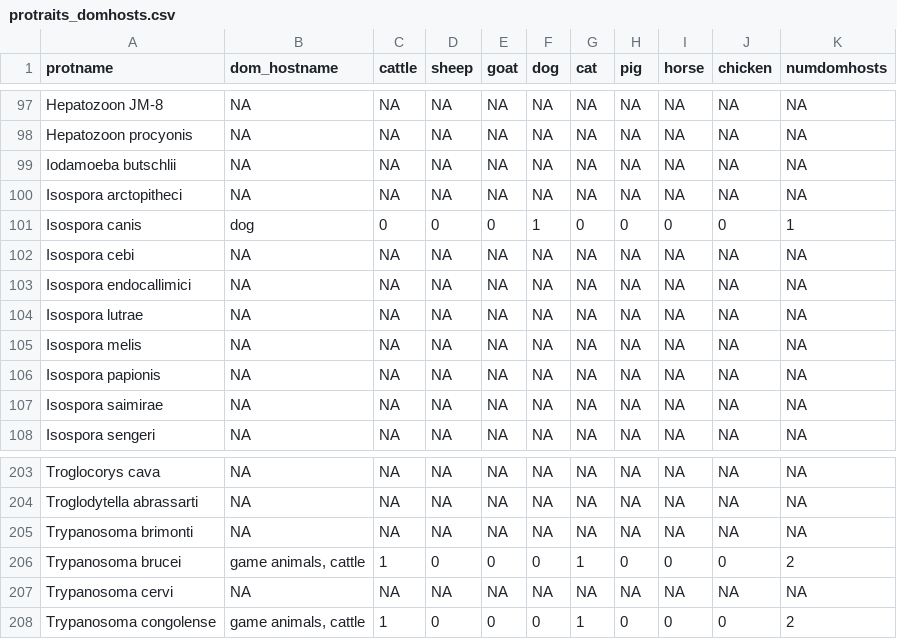
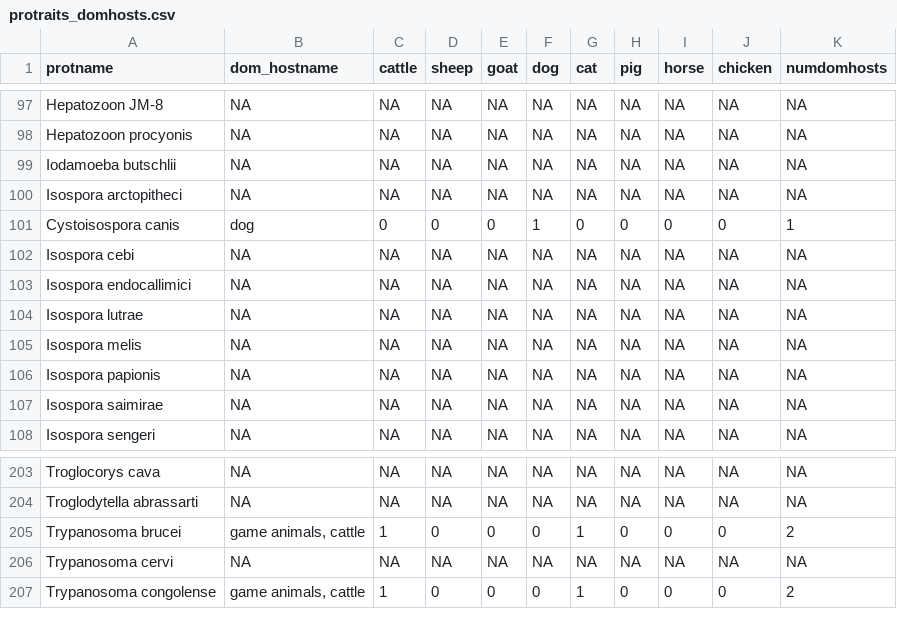
Before and after one commit to DrakeLab/PROTraits, a CSV file: data/modified/protraits_domhosts.csv, drawn as a sheet; only a part is shown, gaps mark what is left out.

```diff
--- a/data/modified/protraits_domhosts.csv
+++ b/data/modified/protraits_domhosts.csv
@@ -100,3 +100,3 @@ Iodamoeba butschlii,NA,NA,NA,NA,NA,NA,NA,NA,NA,NA
 Isospora arctopitheci,NA,NA,NA,NA,NA,NA,NA,NA,NA,NA
-Isospora canis,dog,0,0,0,1,0,0,0,0,1
+Cystoisospora canis,dog,0,0,0,1,0,0,0,0,1
 Isospora cebi,NA,NA,NA,NA,NA,NA,NA,NA,NA,NA
@@ -204,3 +204,2 @@ Troglocorys cava,NA,NA,NA,NA,NA,NA,NA,NA,NA,NA
 Troglodytella abrassarti,NA,NA,NA,NA,NA,NA,NA,NA,NA,NA
-Trypanosoma brimonti,NA,NA,NA,NA,NA,NA,NA,NA,NA,NA
 Trypanosoma brucei,"game animals, cattle",1,0,0,0,1,0,0,0,2
```
Also changed, not shown: data/modified/protraits_site.csv, 2 other files.
